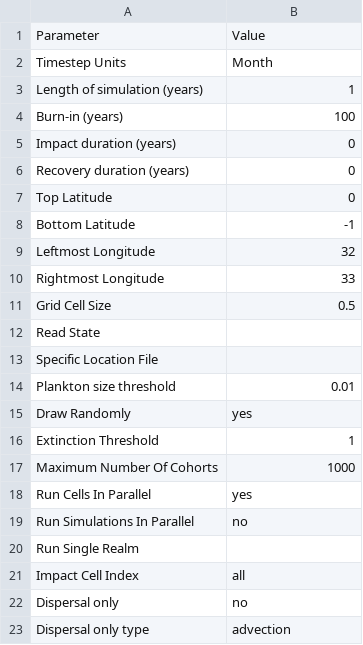
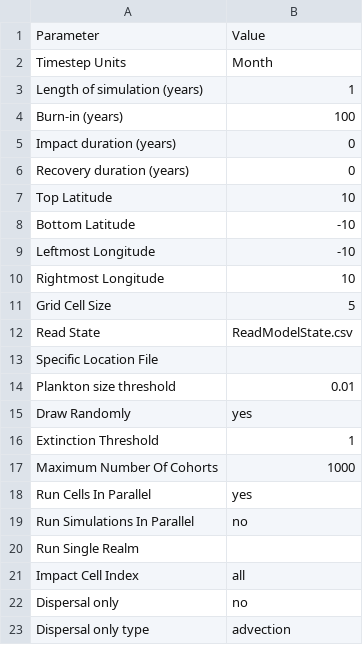
Before and after one commit to Madingley/C-sharp-version-of-Madingley, a CSV file: Madingley/input/Model setup/SimulationControlParameters.csv, drawn as a sheet.

Commit message:
Amendments to read state from file

```diff
--- a/Madingley/input/Model setup/SimulationControlParameters.csv
+++ b/Madingley/input/Model setup/SimulationControlParameters.csv
@@ -6,8 +6,8 @@ Impact duration (years),0
 Recovery duration (years),0
-Top Latitude,0
-Bottom Latitude,-1
-Leftmost Longitude,32
-Rightmost Longitude,33
-Grid Cell Size,0.5
-Read State,
+Top Latitude,10
+Bottom Latitude,-10
+Leftmost Longitude,-10
+Rightmost Longitude,10
+Grid Cell Size,5
+Read State,ReadModelState.csv
 Specific Location File,
```
Also changed, not shown: 9 other files.
